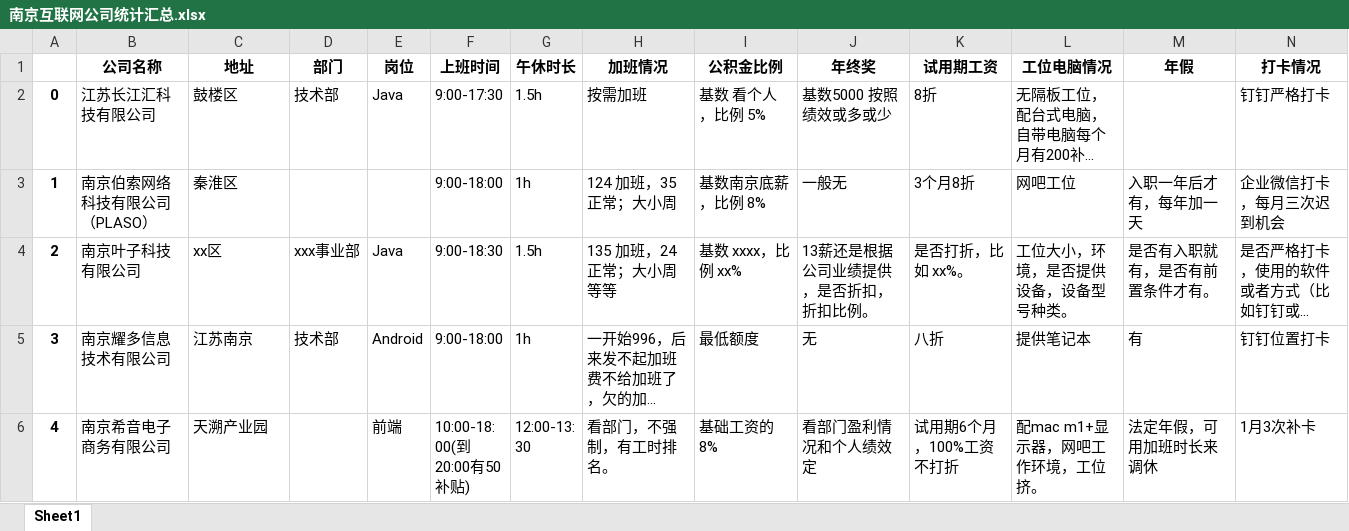
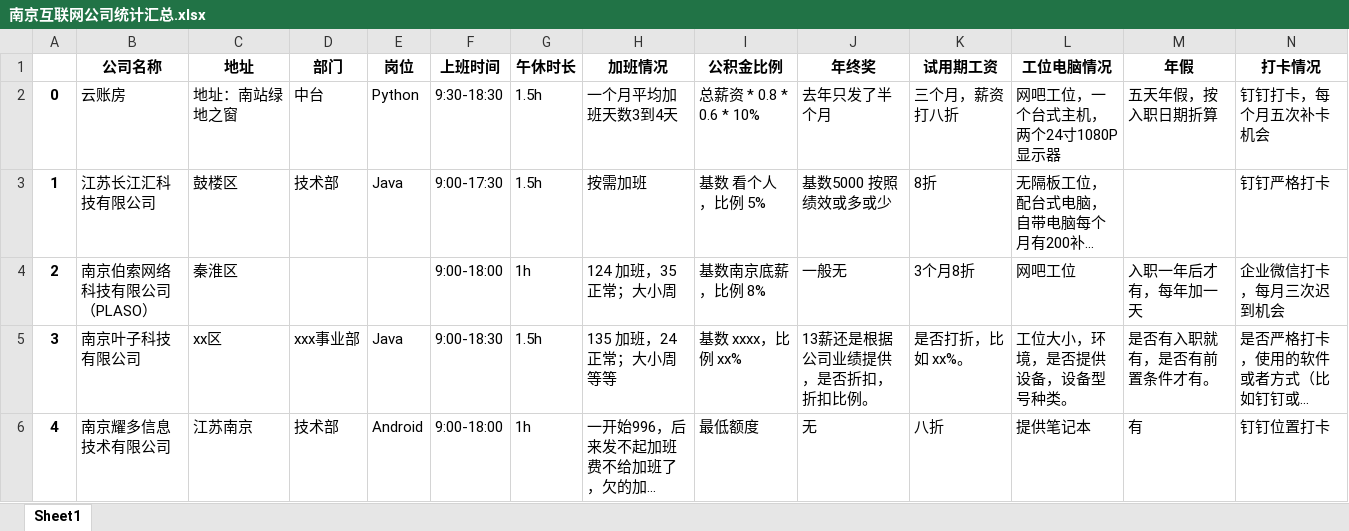
Before and after one commit to ztex/NJ_Net_Company, an Excel workbook: 南京互联网公司统计汇总.xlsx, sheet Sheet1, drawn as a sheet; only a part is shown; the shorter side is filled out with more unchanged rows; long unchanged cells end in …; values as stored, in another font and other column widths than the file's, no borders; addresses are those after the commit; rows hold the shown columns only; the diff names each change by its address in the sheet, - before the commit and + after, or states it on an @@ line.

```diff
--- a/南京互联网公司统计汇总.xlsx (sheet Sheet1)
+++ b/南京互联网公司统计汇总.xlsx (sheet Sheet1)
+row 2: 0 | 云账房 | 地址：南站绿地之窗 | 中台 | Python | 9:30-18:30 | 1.5h | 一个月平均加班天数3到4天 | 总薪资 * 0.8 * 0.6 * 10% | 去年只发了半个月 | 三个月，薪资打八折 | 网吧工位，一个台式主机，两个24寸1080P显示器 | 五天年假，按入职日期折算 | 钉钉打卡，每个月五次补卡机会
@@ column A renumbered from row 3 down @@
```
Also changed, not shown: 1 other file.
